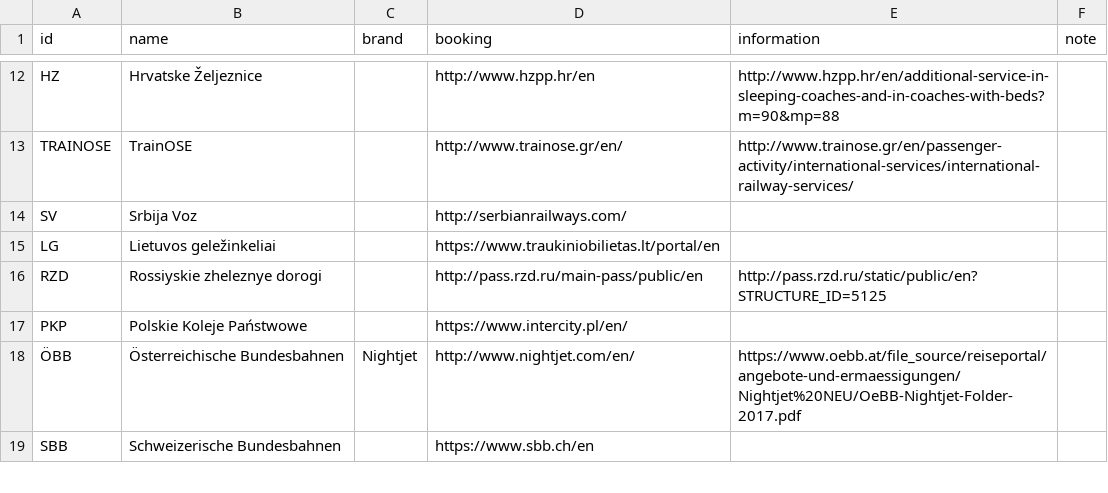
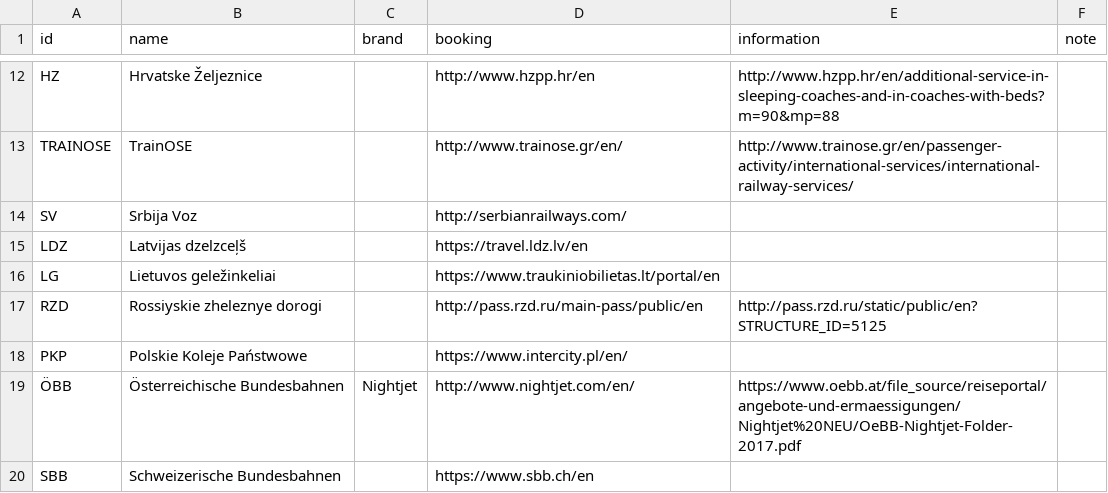
Before and after one commit to perericr/night-trains-map, a CSV file: operators.csv, drawn as a sheet; only a part is shown, gaps mark what is left out.

```diff
--- a/operators.csv
+++ b/operators.csv
@@ -14,2 +14,3 @@
 "SV";"Srbija Voz";;"http://serbianrailways.com/";;
+"LDZ";"Latvijas dzelzceļš";;"https://travel.ldz.lv/en";;
 "LG";"Lietuvos geležinkeliai";;"https://www.traukiniobilietas.lt/portal/en";;
```
Also changed, not shown: colors.csv, routes.csv, 7 other files.
